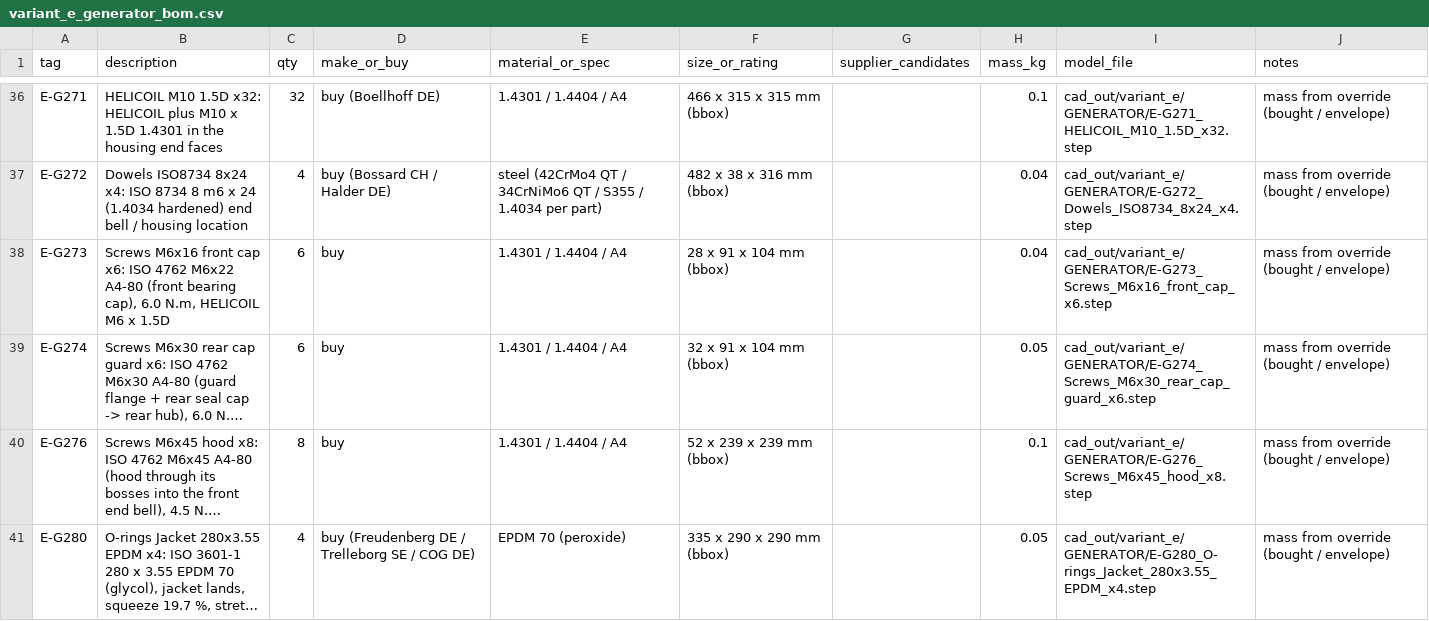
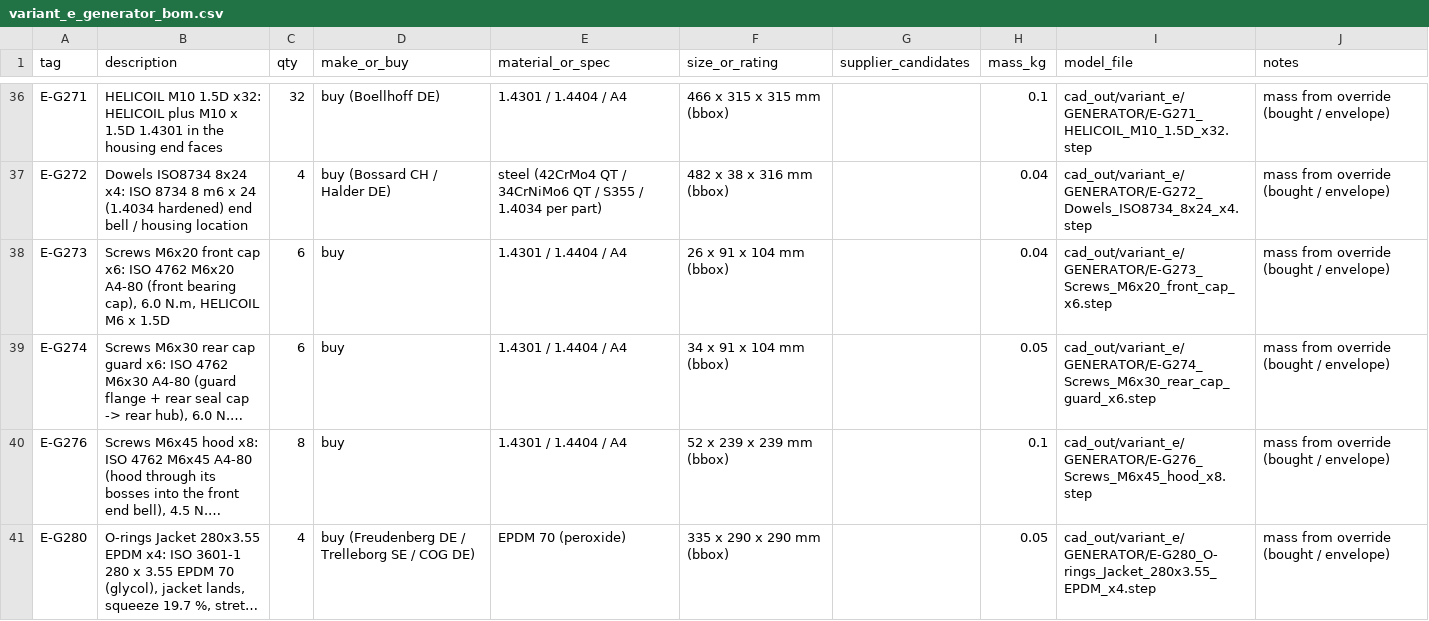
Before and after one commit to ahmadreza221/aurora-cchp, a CSV file: docs/bom/variant_e_generator_bom.csv, drawn as a sheet; only a part is shown, gaps mark what is left out; long unchanged cells end in …; the diff names each change by its address in the sheet, - before the commit and + after, or states it on an @@ line.

```diff
--- a/docs/bom/variant_e_generator_bom.csv
+++ b/docs/bom/variant_e_generator_bom.csv
-B38 (description): Screws M6x16 front cap x6: ISO 4762 M6x22 A4-80 (front…
+B38 (description): Screws M6x20 front cap x6: ISO 4762 M6x20 A4-80 (front…
-F38 (size_or_rating): 28 x 91 x 104 mm (bbox)
+F38 (size_or_rating): 26 x 91 x 104 mm (bbox)
-I38 (model_file): cad_out/variant_e/GENERATOR/E-G273_Screws_M6x16_front_cap_x6.step
+I38 (model_file): cad_out/variant_e/GENERATOR/E-G273_Screws_M6x20_front_cap_x6.step
-F39 (size_or_rating): 32 x 91 x 104 mm (bbox)
+F39 (size_or_rating): 34 x 91 x 104 mm (bbox)
```
Also changed, not shown: 8 other files.
